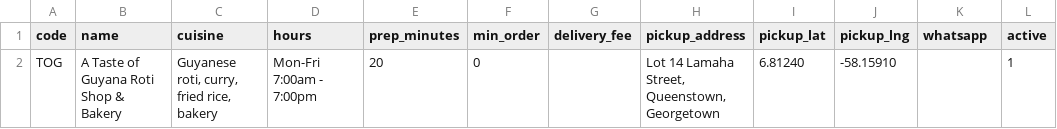
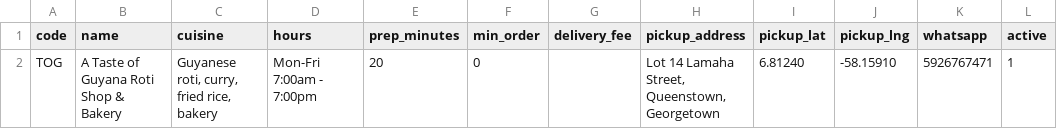
Before and after one commit to patricejacobs/bora-basket-agent, a CSV file: data/outlets.csv, drawn as a sheet.

```diff
--- a/data/outlets.csv
+++ b/data/outlets.csv
@@ -1,2 +1,2 @@
 code,name,cuisine,hours,prep_minutes,min_order,delivery_fee,pickup_address,pickup_lat,pickup_lng,whatsapp,active
-TOG,A Taste of Guyana Roti Shop & Bakery,"Guyanese roti, curry, fried rice, bakery","Mon-Fri 7:00am - 7:00pm",20,0,,"Lot 14 Lamaha Street, Queenstown, Georgetown",6.81240,-58.15910,,1
+TOG,A Taste of Guyana Roti Shop & Bakery,"Guyanese roti, curry, fried rice, bakery","Mon-Fri 7:00am - 7:00pm",20,0,,"Lot 14 Lamaha Street, Queenstown, Georgetown",6.81240,-58.15910,5926767471,1
```
